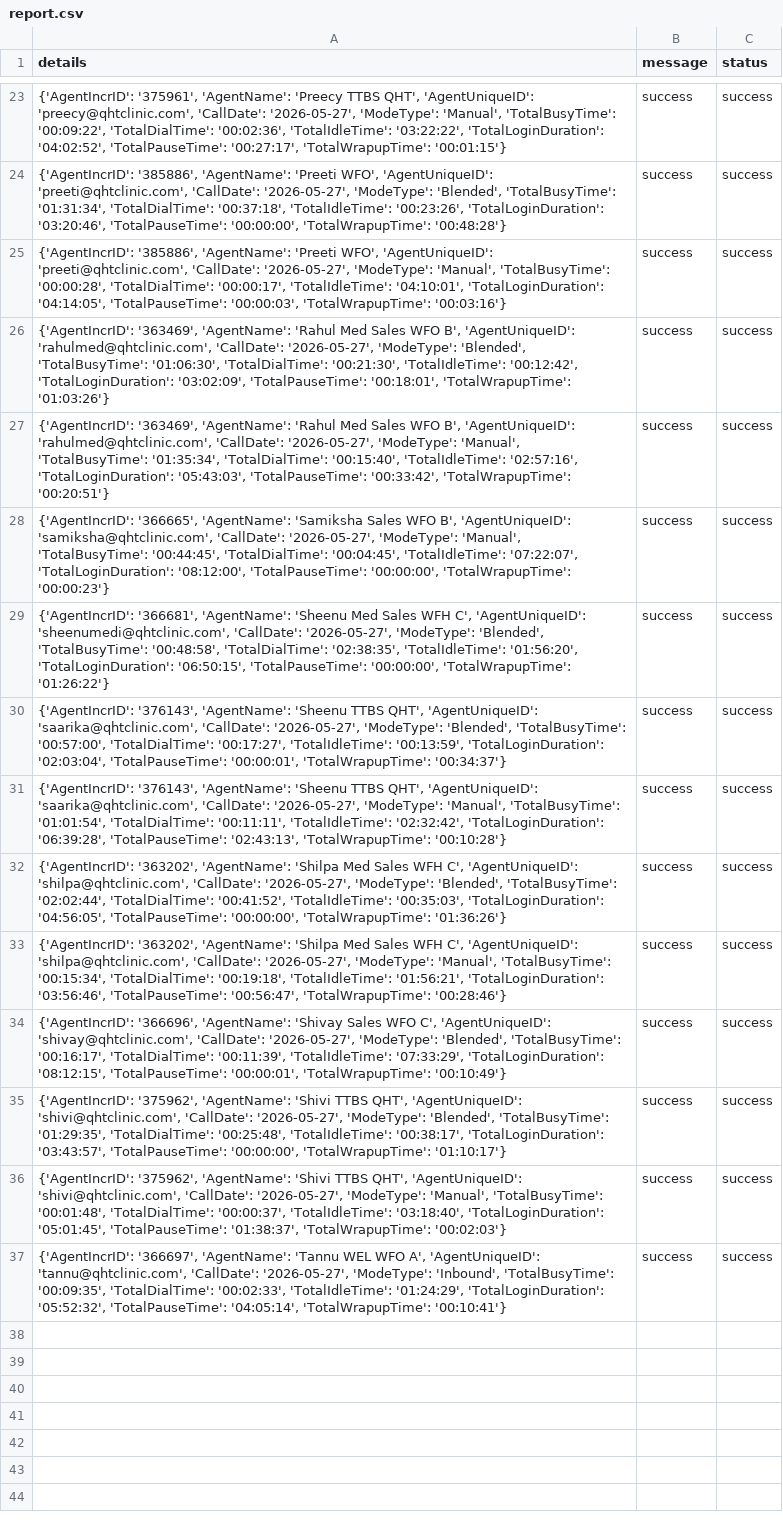
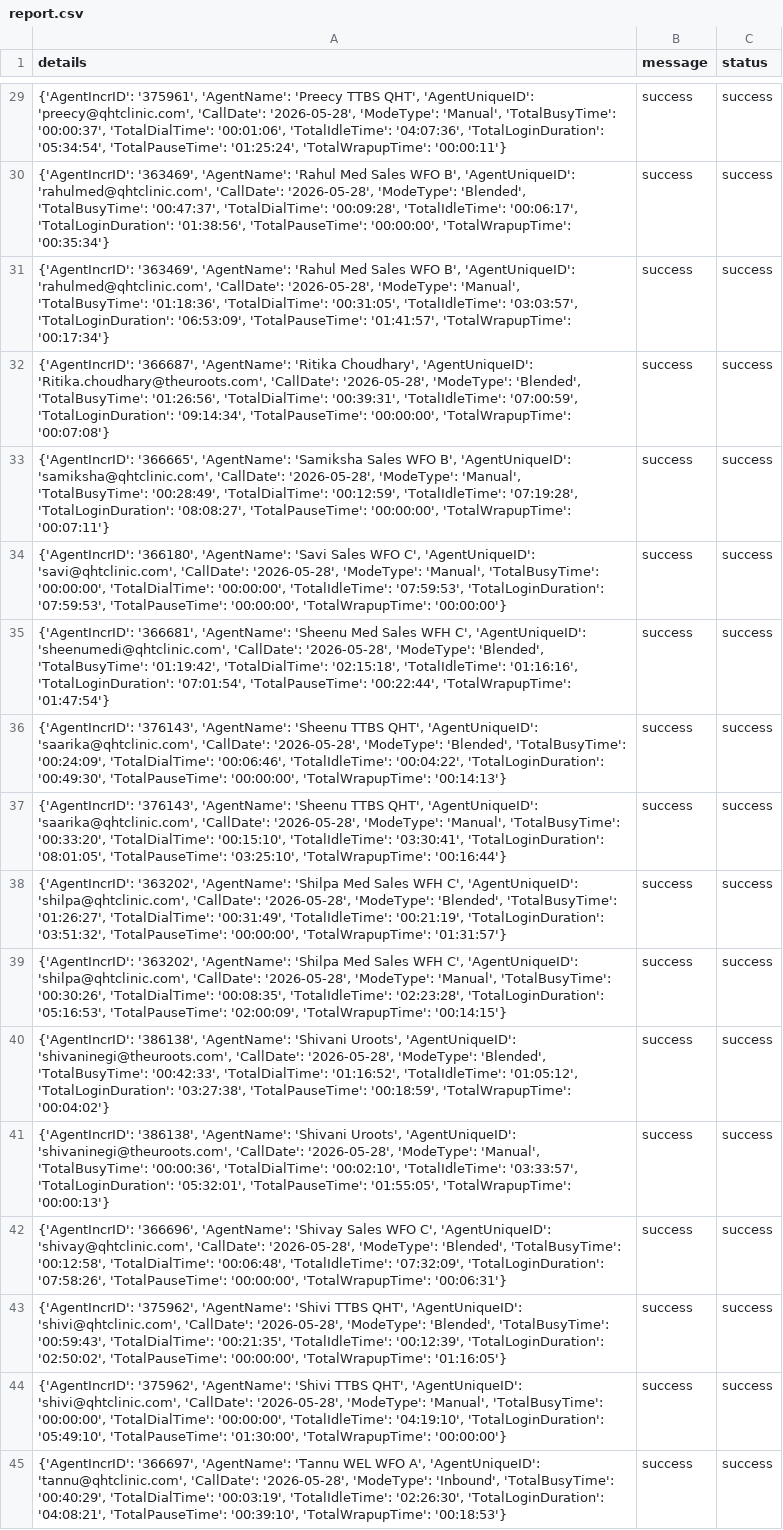
Before and after one commit to John-Cena-DEV/ozonetel_agents, a CSV file: report.csv, drawn as a sheet; only a part is shown, gaps mark what is left out; addresses are those after the commit; the diff covers the shown part only; the diff names each change by its address in the sheet, - before the commit and + after, or states it on an @@ line.

```diff
--- a/report.csv
+++ b/report.csv
-A29 (details): …'preecy@qhtclinic.com', 'CallDate': '2026-05-27', 'ModeType': 'Manual', 'TotalBusyTime': '00:09:22', 'TotalDialTime': '00:02:36', 'TotalIdleTime': '03:22:22', 'TotalLoginDuration': '04:02:52', 'TotalPauseTime': '00:27:17', 'TotalWrapupTime': '00:01:15'}
+A29 (details): …'preecy@qhtclinic.com', 'CallDate': '2026-05-28', 'ModeType': 'Manual', 'TotalBusyTime': '00:00:37', 'TotalDialTime': '00:01:06', 'TotalIdleTime': '04:07:36', 'TotalLoginDuration': '05:34:54', 'TotalPauseTime': '01:25:24', 'TotalWrapupTime': '00:00:11'}
-A30 (details): {'AgentIncrID': '385886', 'AgentName': 'Preeti WFO', 'AgentUniqueID': 'preeti@qhtclinic.com', 'CallDate': '2026-05-27', 'ModeType': 'Blended', 'TotalBusyTime': '01:31:34', 'TotalDialTime': '00:37:18', 'TotalIdleTime': '00:23:26', 'TotalLoginDuration': '03:20:46', 'TotalPauseTime': '00:00:00', 'TotalWrapupTime': '00:48:28'}
+A30 (details): {'AgentIncrID': '363469', 'AgentName': 'Rahul Med Sales WFO B', 'AgentUniqueID': 'rahulmed@qhtclinic.com', 'CallDate': '2026-05-28', 'ModeType': 'Blended', 'TotalBusyTime': '00:47:37', 'TotalDialTime': '00:09:28', 'TotalIdleTime': '00:06:17', 'TotalLoginDuration': '01:38:56', 'TotalPauseTime': '00:00:00', 'TotalWrapupTime': '00:35:34'}
-A31 (details): {'AgentIncrID': '385886', 'AgentName': 'Preeti WFO', 'AgentUniqueID': 'preeti@qhtclinic.com', 'CallDate': '2026-05-27', 'ModeType': 'Manual', 'TotalBusyTime': '00:00:28', 'TotalDialTime': '00:00:17', 'TotalIdleTime': '04:10:01', 'TotalLoginDuration': '04:14:05', 'TotalPauseTime': '00:00:03', 'TotalWrapupTime': '00:03:16'}
+A31 (details): {'AgentIncrID': '363469', 'AgentName': 'Rahul Med Sales WFO B', 'AgentUniqueID': 'rahulmed@qhtclinic.com', 'CallDate': '2026-05-28', 'ModeType': 'Manual', 'TotalBusyTime': '01:18:36', 'TotalDialTime': '00:31:05', 'TotalIdleTime': '03:03:57', 'TotalLoginDuration': '06:53:09', 'TotalPauseTime': '01:41:57', 'TotalWrapupTime': '00:17:34'}
-A32 (details): {'AgentIncrID': '363469', 'AgentName': 'Rahul Med Sales WFO B', 'AgentUniqueID': 'rahulmed@qhtclinic.com', 'CallDate': '2026-05-27', 'ModeType': 'Blended', 'TotalBusyTime': '01:06:30', 'TotalDialTime': '00:21:30', 'TotalIdleTime': '00:12:42', 'TotalLoginDuration': '03:02:09', 'TotalPauseTime': '00:18:01', 'TotalWrapupTime': '01:03:26'}
+A32 (details): {'AgentIncrID': '366687', 'AgentName': 'Ritika Choudhary', 'AgentUniqueID': 'Ritika.choudhary@theuroots.com', 'CallDate': '2026-05-28', 'ModeType': 'Blended', 'TotalBusyTime': '01:26:56', 'TotalDialTime': '00:39:31', 'TotalIdleTime': '07:00:59', 'TotalLoginDuration': '09:14:34', 'TotalPauseTime': '00:00:00', 'TotalWrapupTime': '00:07:08'}
-A33 (details): {'AgentIncrID': '363469', 'AgentName': 'Rahul Med Sales WFO B', 'AgentUniqueID': 'rahulmed@qhtclinic.com', 'CallDate': '2026-05-27', 'ModeType': 'Manual', 'TotalBusyTime': '01:35:34', 'TotalDialTime': '00:15:40', 'TotalIdleTime': '02:57:16', 'TotalLoginDuration': '05:43:03', 'TotalPauseTime': '00:33:42', 'TotalWrapupTime': '00:20:51'}
+A33 (details): {'AgentIncrID': '366665', 'AgentName': 'Samiksha Sales WFO B', 'AgentUniqueID': 'samiksha@qhtclinic.com', 'CallDate': '2026-05-28', 'ModeType': 'Manual', 'TotalBusyTime': '00:28:49', 'TotalDialTime': '00:12:59', 'TotalIdleTime': '07:19:28', 'TotalLoginDuration': '08:08:27', 'TotalPauseTime': '00:00:00', 'TotalWrapupTime': '00:07:11'}
-A34 (details): {'AgentIncrID': '366665', 'AgentName': 'Samiksha Sales WFO B', 'AgentUniqueID': 'samiksha@qhtclinic.com', 'CallDate': '2026-05-27', 'ModeType': 'Manual', 'TotalBusyTime': '00:44:45', 'TotalDialTime': '00:04:45', 'TotalIdleTime': '07:22:07', 'TotalLoginDuration': '08:12:00', 'TotalPauseTime': '00:00:00', 'TotalWrapupTime': '00:00:23'}
+A34 (details): {'AgentIncrID': '366180', 'AgentName': 'Savi Sales WFO C', 'AgentUniqueID': 'savi@qhtclinic.com', 'CallDate': '2026-05-28', 'ModeType': 'Manual', 'TotalBusyTime': '00:00:00', 'TotalDialTime': '00:00:00', 'TotalIdleTime': '07:59:53', 'TotalLoginDuration': '07:59:53', 'TotalPauseTime': '00:00:00', 'TotalWrapupTime': '00:00:00'}
-A35 (details): …'sheenumedi@qhtclinic.com', 'CallDate': '2026-05-27', 'ModeType': 'Blended', 'TotalBusyTime': '00:48:58', 'TotalDialTime': '02:38:35', 'TotalIdleTime': '01:56:20', 'TotalLoginDuration': '06:50:15', 'TotalPauseTime': '00:00:00', 'TotalWrapupTime': '01:26:22'}
+A35 (details): …'sheenumedi@qhtclinic.com', 'CallDate': '2026-05-28', 'ModeType': 'Blended', 'TotalBusyTime': '01:19:42', 'TotalDialTime': '02:15:18', 'TotalIdleTime': '01:16:16', 'TotalLoginDuration': '07:01:54', 'TotalPauseTime': '00:22:44', 'TotalWrapupTime': '01:47:54'}
-A36 (details): …'saarika@qhtclinic.com', 'CallDate': '2026-05-27', 'ModeType': 'Blended', 'TotalBusyTime': '00:57:00', 'TotalDialTime': '00:17:27', 'TotalIdleTime': '00:13:59', 'TotalLoginDuration': '02:03:04', 'TotalPauseTime': '00:00:01', 'TotalWrapupTime': '00:34:37'}
+A36 (details): …'saarika@qhtclinic.com', 'CallDate': '2026-05-28', 'ModeType': 'Blended', 'TotalBusyTime': '00:24:09', 'TotalDialTime': '00:06:46', 'TotalIdleTime': '00:04:22', 'TotalLoginDuration': '00:49:30', 'TotalPauseTime': '00:00:00', 'TotalWrapupTime': '00:14:13'}
-A37 (details): …'saarika@qhtclinic.com', 'CallDate': '2026-05-27', 'ModeType': 'Manual', 'TotalBusyTime': '01:01:54', 'TotalDialTime': '00:11:11', 'TotalIdleTime': '02:32:42', 'TotalLoginDuration': '06:39:28', 'TotalPauseTime': '02:43:13', 'TotalWrapupTime': '00:10:28'}
+A37 (details): …'saarika@qhtclinic.com', 'CallDate': '2026-05-28', 'ModeType': 'Manual', 'TotalBusyTime': '00:33:20', 'TotalDialTime': '00:15:10', 'TotalIdleTime': '03:30:41', 'TotalLoginDuration': '08:01:05', 'TotalPauseTime': '03:25:10', 'TotalWrapupTime': '00:16:44'}
-A38 (details): …'shilpa@qhtclinic.com', 'CallDate': '2026-05-27', 'ModeType': 'Blended', 'TotalBusyTime': '02:02:44', 'TotalDialTime': '00:41:52', 'TotalIdleTime': '00:35:03', 'TotalLoginDuration': '04:56:05', 'TotalPauseTime': '00:00:00', 'TotalWrapupTime': '01:36:26'}
+A38 (details): …'shilpa@qhtclinic.com', 'CallDate': '2026-05-28', 'ModeType': 'Blended', 'TotalBusyTime': '01:26:27', 'TotalDialTime': '00:31:49', 'TotalIdleTime': '00:21:19', 'TotalLoginDuration': '03:51:32', 'TotalPauseTime': '00:00:00', 'TotalWrapupTime': '01:31:57'}
-A39 (details): …'shilpa@qhtclinic.com', 'CallDate': '2026-05-27', 'ModeType': 'Manual', 'TotalBusyTime': '00:15:34', 'TotalDialTime': '00:19:18', 'TotalIdleTime': '01:56:21', 'TotalLoginDuration': '03:56:46', 'TotalPauseTime': '00:56:47', 'TotalWrapupTime': '00:28:46'}
+A39 (details): …'shilpa@qhtclinic.com', 'CallDate': '2026-05-28', 'ModeType': 'Manual', 'TotalBusyTime': '00:30:26', 'TotalDialTime': '00:08:35', 'TotalIdleTime': '02:23:28', 'TotalLoginDuration': '05:16:53', 'TotalPauseTime': '02:00:09', 'TotalWrapupTime': '00:14:15'}
+row 40: {'AgentIncrID': '386138', 'AgentName': 'Shivani Uroots', 'AgentUniqueID': 'shivaninegi@theuroots.com', 'CallDate': '2026-05-28', 'ModeType': 'Blended', 'TotalBusyTime': '00:42:33', 'TotalDialTime': '01:16:52', 'TotalIdleTime': '01:05:12', 'TotalLoginDuration': '03:27:38', 'TotalPauseTime': '00:18:59', 'TotalWrapupTime': '00:04:02'} | success | success
+row 41: {'AgentIncrID': '386138', 'AgentName': 'Shivani Uroots', 'AgentUniqueID': 'shivaninegi@theuroots.com', 'CallDate': '2026-05-28', 'ModeType': 'Manual', 'TotalBusyTime': '00:00:36', 'TotalDialTime': '00:02:10', 'TotalIdleTime': '03:33:57', 'TotalLoginDuration': '05:32:01', 'TotalPauseTime': '01:55:05', 'TotalWrapupTime': '00:00:13'} | success | success
-A42 (details): …'shivay@qhtclinic.com', 'CallDate': '2026-05-27', 'ModeType': 'Blended', 'TotalBusyTime': '00:16:17', 'TotalDialTime': '00:11:39', 'TotalIdleTime': '07:33:29', 'TotalLoginDuration': '08:12:15', 'TotalPauseTime': '00:00:01', 'TotalWrapupTime': '00:10:49'}
+A42 (details): …'shivay@qhtclinic.com', 'CallDate': '2026-05-28', 'ModeType': 'Blended', 'TotalBusyTime': '00:12:58', 'TotalDialTime': '00:06:48', 'TotalIdleTime': '07:32:09', 'TotalLoginDuration': '07:58:26', 'TotalPauseTime': '00:00:00', 'TotalWrapupTime': '00:06:31'}
-A43 (details): …'shivi@qhtclinic.com', 'CallDate': '2026-05-27', 'ModeType': 'Blended', 'TotalBusyTime': '01:29:35', 'TotalDialTime': '00:25:48', 'TotalIdleTime': '00:38:17', 'TotalLoginDuration': '03:43:57', 'TotalPauseTime': '00:00:00', 'TotalWrapupTime': '01:10:17'}
+A43 (details): …'shivi@qhtclinic.com', 'CallDate': '2026-05-28', 'ModeType': 'Blended', 'TotalBusyTime': '00:59:43', 'TotalDialTime': '00:21:35', 'TotalIdleTime': '00:12:39', 'TotalLoginDuration': '02:50:02', 'TotalPauseTime': '00:00:00', 'TotalWrapupTime': '01:16:05'}
-A44 (details): …'shivi@qhtclinic.com', 'CallDate': '2026-05-27', 'ModeType': 'Manual', 'TotalBusyTime': '00:01:48', 'TotalDialTime': '00:00:37', 'TotalIdleTime': '03:18:40', 'TotalLoginDuration': '05:01:45', 'TotalPauseTime': '01:38:37', 'TotalWrapupTime': '00:02:03'}
+A44 (details): …'shivi@qhtclinic.com', 'CallDate': '2026-05-28', 'ModeType': 'Manual', 'TotalBusyTime': '00:00:00', 'TotalDialTime': '00:00:00', 'TotalIdleTime': '04:19:10', 'TotalLoginDuration': '05:49:10', 'TotalPauseTime': '01:30:00', 'TotalWrapupTime': '00:00:00'}
-A45 (details): …'tannu@qhtclinic.com', 'CallDate': '2026-05-27', 'ModeType': 'Inbound', 'TotalBusyTime': '00:09:35', 'TotalDialTime': '00:02:33', 'TotalIdleTime': '01:24:29', 'TotalLoginDuration': '05:52:32', 'TotalPauseTime': '04:05:14', 'TotalWrapupTime': '00:10:41'}
+A45 (details): …'tannu@qhtclinic.com', 'CallDate': '2026-05-28', 'ModeType': 'Inbound', 'TotalBusyTime': '00:40:29', 'TotalDialTime': '00:03:19', 'TotalIdleTime': '02:26:30', 'TotalLoginDuration': '04:08:21', 'TotalPauseTime': '00:39:10', 'TotalWrapupTime': '00:18:53'}
```
Also changed, not shown: 6 added rows and 21 edited cells elsewhere in this file.
